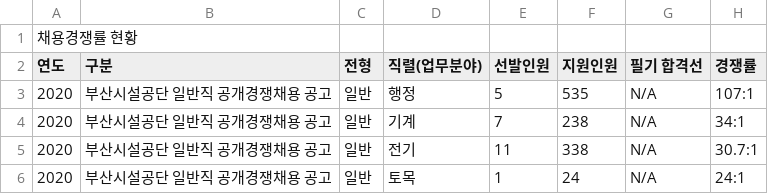
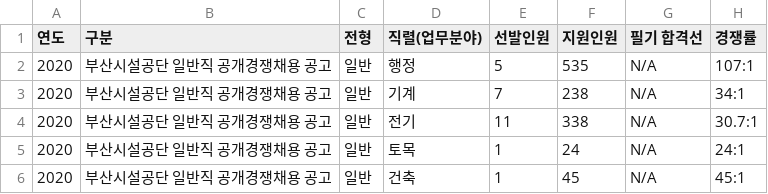
Before and after one commit to jeonhyunjoon/data_set, a CSV file: 통합_채용경쟁률_현황.csv, drawn as a sheet; only a part is shown; the shorter side is filled out with more unchanged rows; the diff names each change by its address in the sheet, - before the commit and + after, or states it on an @@ line.

Commit message:
Update 통합_채용경쟁률_현황.csv

```diff
--- a/통합_채용경쟁률_현황.csv
+++ b/통합_채용경쟁률_현황.csv
-row 1: 채용경쟁률 현황
```
